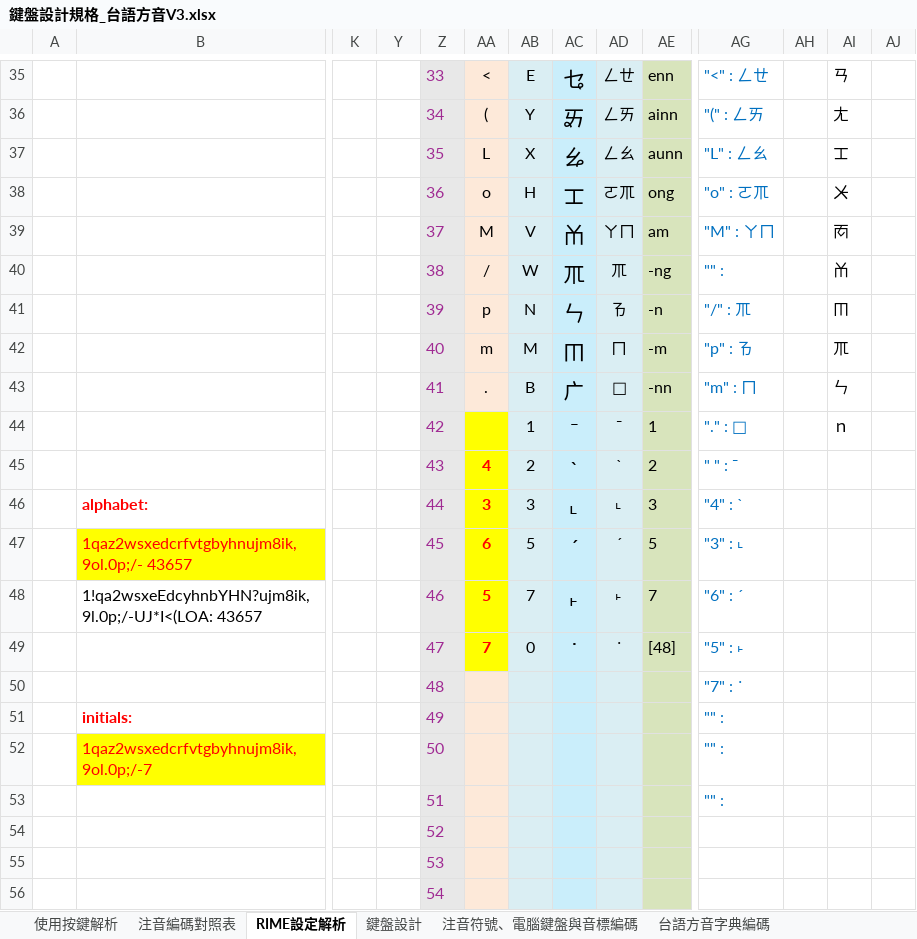
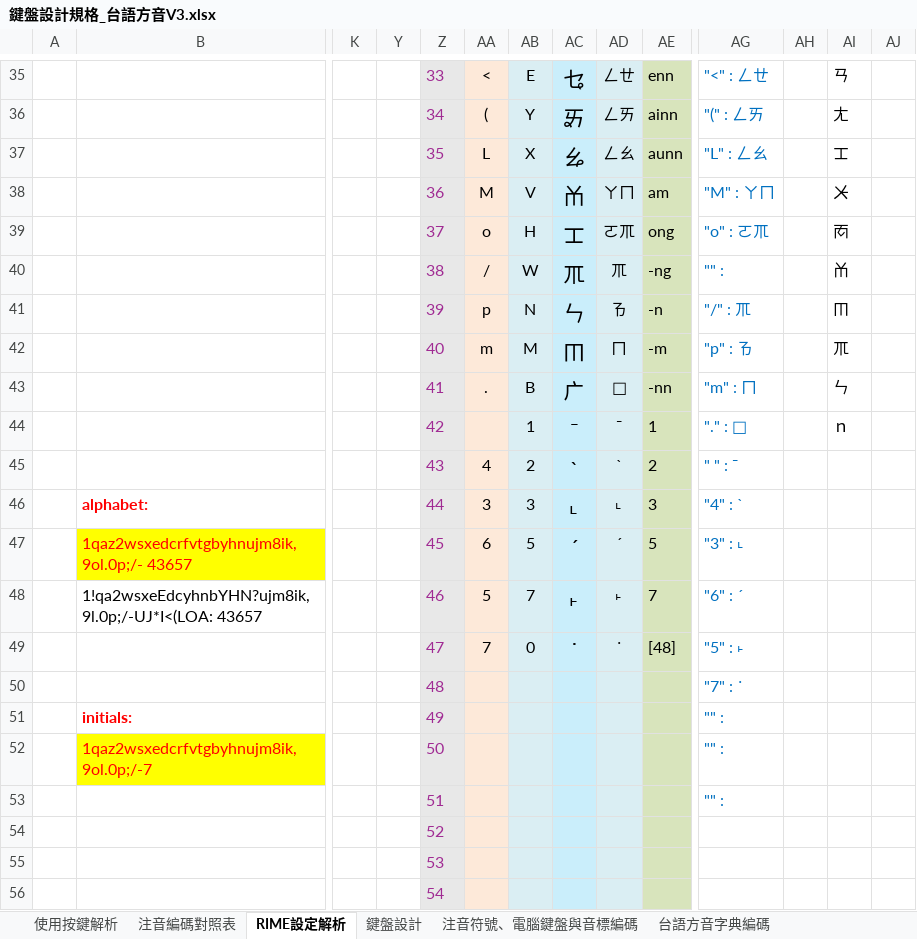
Before and after one commit to AlanJui/rime-tlpa, an Excel workbook: docs/鍵盤設計規格_台語方音V3.xlsx, sheet RIME設定解析, drawn as a sheet; only a part is shown, gaps mark what is left out; values as stored, in another font and other column widths than the file's, no borders; conditional formats and table styles not drawn; removed rows and columns are numbered as before the commit, all else as after; rows hold the shown columns only; the diff covers the shown part only; the diff names each change by its address in the sheet, - before the commit and + after, or states it on an @@ line.

```diff
--- a/docs/鍵盤設計規格_台語方音V3.xlsx (sheet RIME設定解析)
+++ b/docs/鍵盤設計規格_台語方音V3.xlsx (sheet RIME設定解析)
-row 38:  |  |  |  | 36 | o | H | ㆲ | ㄛㆭ | ong | "o" : ㄛㆭ |  | ㆨ
-Z38: 37
+Z38: 36
-AI38: ㆱ
+AI38: ㆨ
+row 39:  |  |  |  | 37 | o | H | ㆲ | ㄛㆭ | ong | "o" : ㄛㆭ |  | ㆱ
-AA44:AA49 fill: #FFFF00
+AA44:AA49 fill: #FDE9D9
@@ AA45:AA49 bold: on → off, text colour: #FF0000 → black @@
```
Also changed, not shown: 19 edited cells elsewhere in this sheet, formulas that keep their value, 6 other files.
